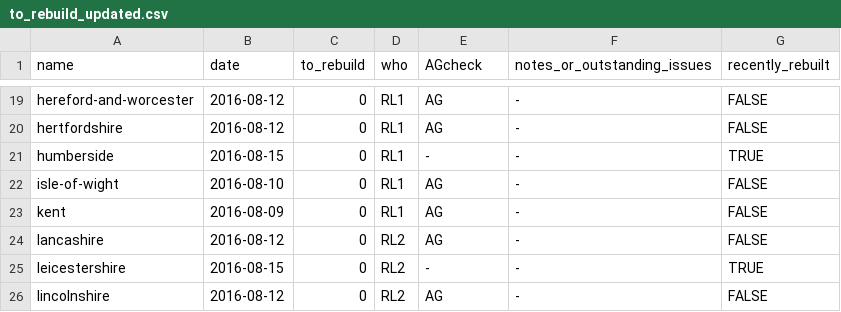
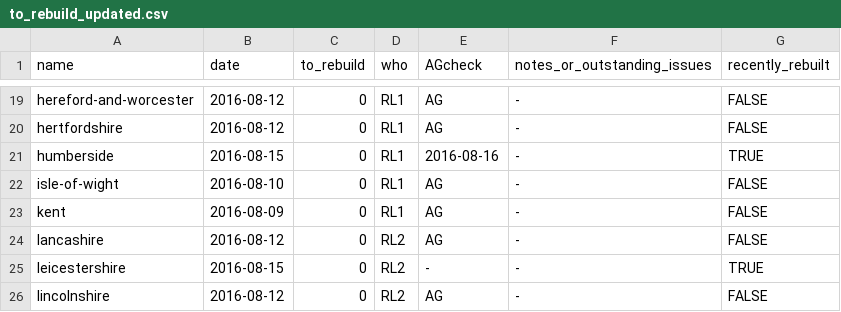
Before and after one commit to npct/pct-scripts, a CSV file: to_rebuild_updated.csv, drawn as a sheet; only a part is shown, gaps mark what is left out.

Commit message:
Update to_rebuild_updated.csv

```diff
--- a/to_rebuild_updated.csv
+++ b/to_rebuild_updated.csv
@@ -20,3 +20,3 @@ hereford-and-worcester,2016-08-12,0,RL1,AG,-,FALSE
 hertfordshire,2016-08-12,0,RL1,AG,-,FALSE
-humberside,2016-08-15,0,RL1,-,-,TRUE
+humberside,2016-08-15,0,RL1,2016-08-16,-,TRUE
 isle-of-wight,2016-08-10,0,RL1,AG,-,FALSE
```
